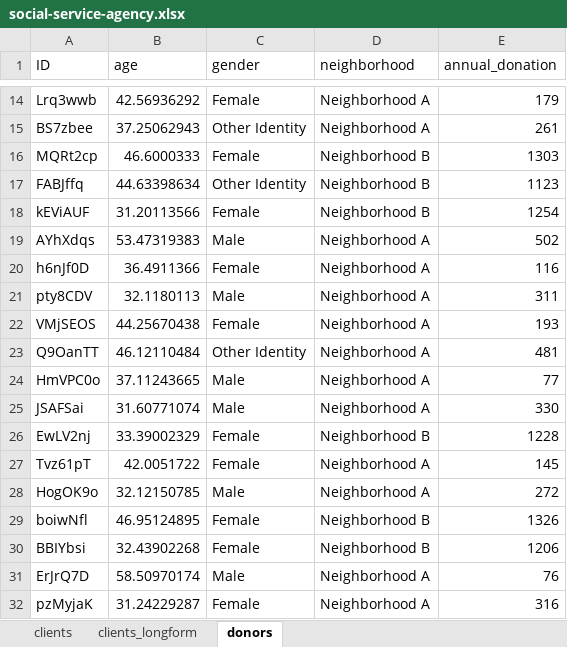
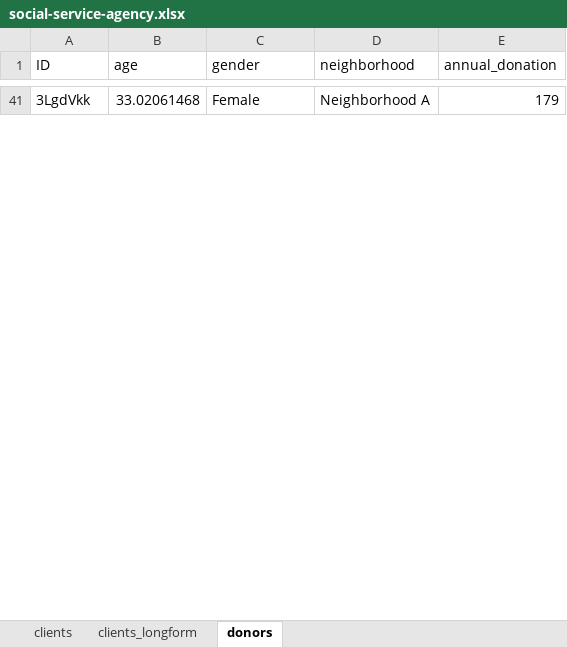
Before and after one commit to agrogan1/newstuff, an Excel workbook: social-service-agency/social-service-agency.xlsx, sheet donors, drawn as a sheet; only a part is shown, gaps mark what is left out; values as stored, in another font and other column widths than the file's, no borders; removed rows and columns are numbered as before the commit, all else as after; the diff covers the shown part only; the diff names each change by its address in the sheet, - before the commit and + after, or states it on an @@ line.

```diff
--- a/social-service-agency/social-service-agency.xlsx (sheet donors)
+++ b/social-service-agency/social-service-agency.xlsx (sheet donors)
-A41 (ID): Lrq3wwb
+A41 (ID): 3LgdVkk
-B41 (age): 42.56936292
+B41 (age): 33.02061468
-row 15: BS7zbee | 37.25062943 | Other Identity | Neighborhood A | 261
-row 16: MQRt2cp | 46.6000333 | Female | Neighborhood B | 1303
-row 17: FABJffq | 44.63398634 | Other Identity | Neighborhood B | 1123
-row 18: kEViAUF | 31.20113566 | Female | Neighborhood B | 1254
-row 19: AYhXdqs | 53.47319383 | Male | Neighborhood A | 502
-row 20: h6nJf0D | 36.4911366 | Female | Neighborhood A | 116
-row 21: pty8CDV | 32.1180113 | Male | Neighborhood A | 311
-row 22: VMjSEOS | 44.25670438 | Female | Neighborhood A | 193
-row 23: Q9OanTT | 46.12110484 | Other Identity | Neighborhood A | 481
-row 24: HmVPC0o | 37.11243665 | Male | Neighborhood A | 77
-row 25: JSAFSai | 31.60771074 | Male | Neighborhood A | 330
-row 26: EwLV2nj | 33.39002329 | Female | Neighborhood B | 1228
-row 27: Tvz61pT | 42.0051722 | Female | Neighborhood A | 145
-row 28: HogOK9o | 32.12150785 | Male | Neighborhood A | 272
-row 29: boiwNfl | 46.95124895 | Female | Neighborhood B | 1326
-row 30: BBIYbsi | 32.43902268 | Female | Neighborhood B | 1206
-row 31: ErJrQ7D | 58.50970174 | Male | Neighborhood A | 76
-row 32: pzMyjaK | 31.24229287 | Female | Neighborhood A | 316
```
Also changed, not shown: 71 added rows and 29 removed rows elsewhere in this sheet, sheet clients_longform, sheet clients, 5 other files.
